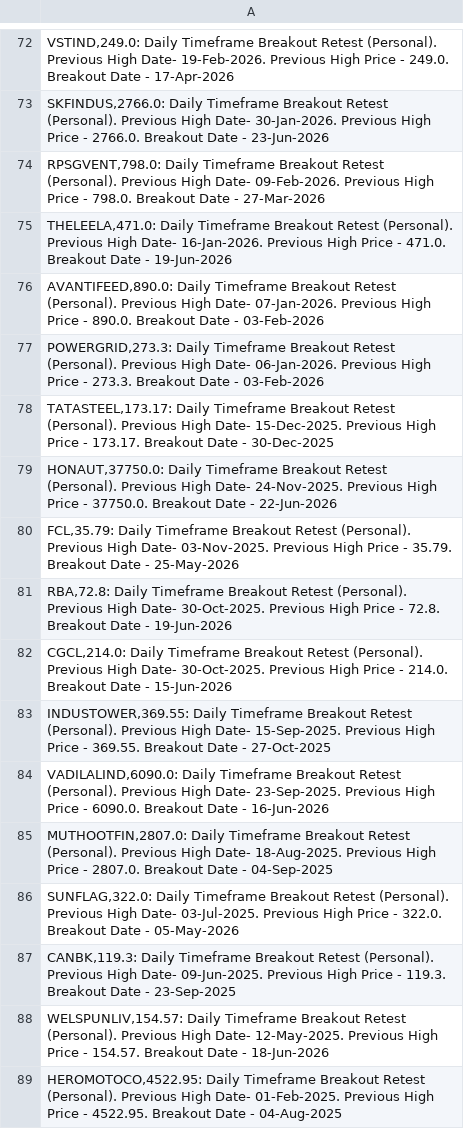
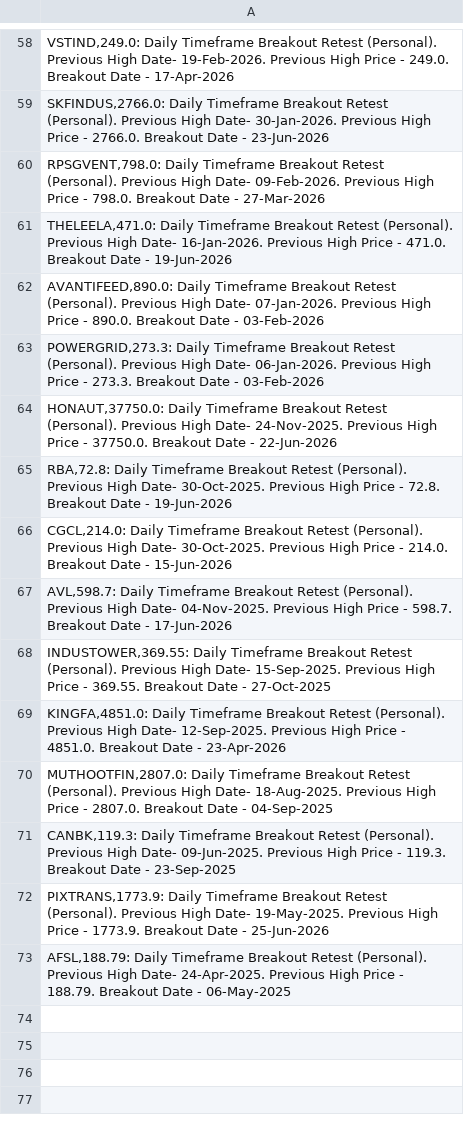
Before and after one commit to vibats/Daily_Notification_Data, a CSV file: Email_Notification_Data/Daily_Timeframe_Breakout_Retest_Personal.csv, drawn as a sheet; only a part is shown, gaps mark what is left out; the diff covers the shown part only.

```diff
--- a/Email_Notification_Data/Daily_Timeframe_Breakout_Retest_Personal.csv
+++ b/Email_Notification_Data/Daily_Timeframe_Breakout_Retest_Personal.csv
@@ -77,13 +63,11 @@
 "POWERGRID,273.3: Daily Timeframe Breakout Retest (Personal). Previous High Date- 06-Jan-2026. Previous High Price - 273.3. Breakout Date - 03-Feb-2026"
-"TATASTEEL,173.17: Daily Timeframe Breakout Retest (Personal). Previous High Date- 15-Dec-2025. Previous High Price - 173.17. Breakout Date - 30-Dec-2025"
 "HONAUT,37750.0: Daily Timeframe Breakout Retest (Personal). Previous High Date- 24-Nov-2025. Previous High Price - 37750.0. Breakout Date - 22-Jun-2026"
-"FCL,35.79: Daily Timeframe Breakout Retest (Personal). Previous High Date- 03-Nov-2025. Previous High Price - 35.79. Breakout Date - 25-May-2026"
 "RBA,72.8: Daily Timeframe Breakout Retest (Personal). Previous High Date- 30-Oct-2025. Previous High Price - 72.8. Breakout Date - 19-Jun-2026"
 "CGCL,214.0: Daily Timeframe Breakout Retest (Personal). Previous High Date- 30-Oct-2025. Previous High Price - 214.0. Breakout Date - 15-Jun-2026"
+"AVL,598.7: Daily Timeframe Breakout Retest (Personal). Previous High Date- 04-Nov-2025. Previous High Price - 598.7. Breakout Date - 17-Jun-2026"
 "INDUSTOWER,369.55: Daily Timeframe Breakout Retest (Personal). Previous High Date- 15-Sep-2025. Previous High Price - 369.55. Breakout Date - 27-Oct-2025"
-"VADILALIND,6090.0: Daily Timeframe Breakout Retest (Personal). Previous High Date- 23-Sep-2025. Previous High Price - 6090.0. Breakout Date - 16-Jun-2026"
+"KINGFA,4851.0: Daily Timeframe Breakout Retest (Personal). Previous High Date- 12-Sep-2025. Previous High Price - 4851.0. Breakout Date - 23-Apr-2026"
 "MUTHOOTFIN,2807.0: Daily Timeframe Breakout Retest (Personal). Previous High Date- 18-Aug-2025. Previous High Price - 2807.0. Breakout Date - 04-Sep-2025"
-"SUNFLAG,322.0: Daily Timeframe Breakout Retest (Personal). Previous High Date- 03-Jul-2025. Previous High Price - 322.0. Breakout Date - 05-May-2026"
 "CANBK,119.3: Daily Timeframe Breakout Retest (Personal). Previous High Date- 09-Jun-2025. Previous High Price - 119.3. Breakout Date - 23-Sep-2025"
-"WELSPUNLIV,154.57: Daily Timeframe Breakout Retest (Personal). Previous High Date- 12-May-2025. Previous High Price - 154.57. Breakout Date - 18-Jun-2026"
-"HEROMOTOCO,4522.95: Daily Timeframe Breakout Retest (Personal). Previous High Date- 01-Feb-2025. Previous High Price - 4522.95. Breakout Date - 04-Aug-2025"
+"PIXTRANS,1773.9: Daily Timeframe Breakout Retest (Personal). Previous High Date- 19-May-2025. Previous High Price - 1773.9. Breakout Date - 25-Jun-2026"
+"AFSL,188.79: Daily Timeframe Breakout Retest (Personal). Previous High Date- 24-Apr-2025. Previous High Price - 188.79. Breakout Date - 06-May-2025"
```
Also changed, not shown: 5 added rows, 19 removed rows, 3 moved rows and 9 edited cells elsewhere in this file, Email_Notification_Data/Daily_TimeFrame_Horizontal_Support.csv, Email_Notification_Data/Daily_TimeFrame_Horizontal_Support_30_Days.csv.
